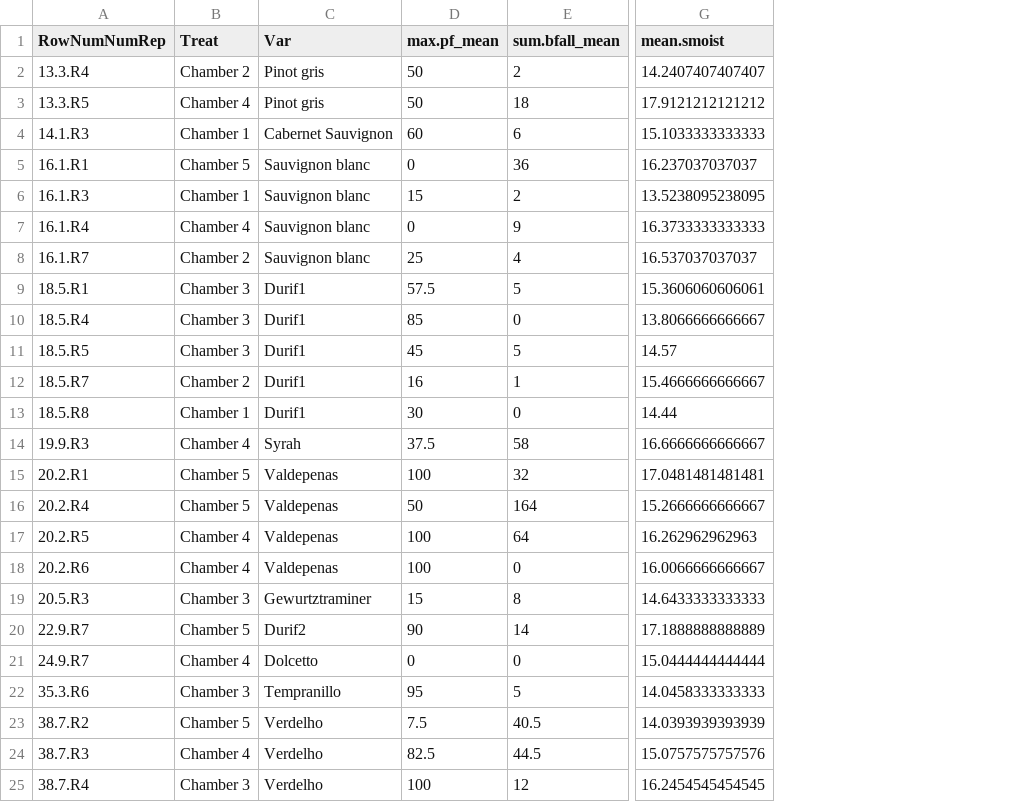
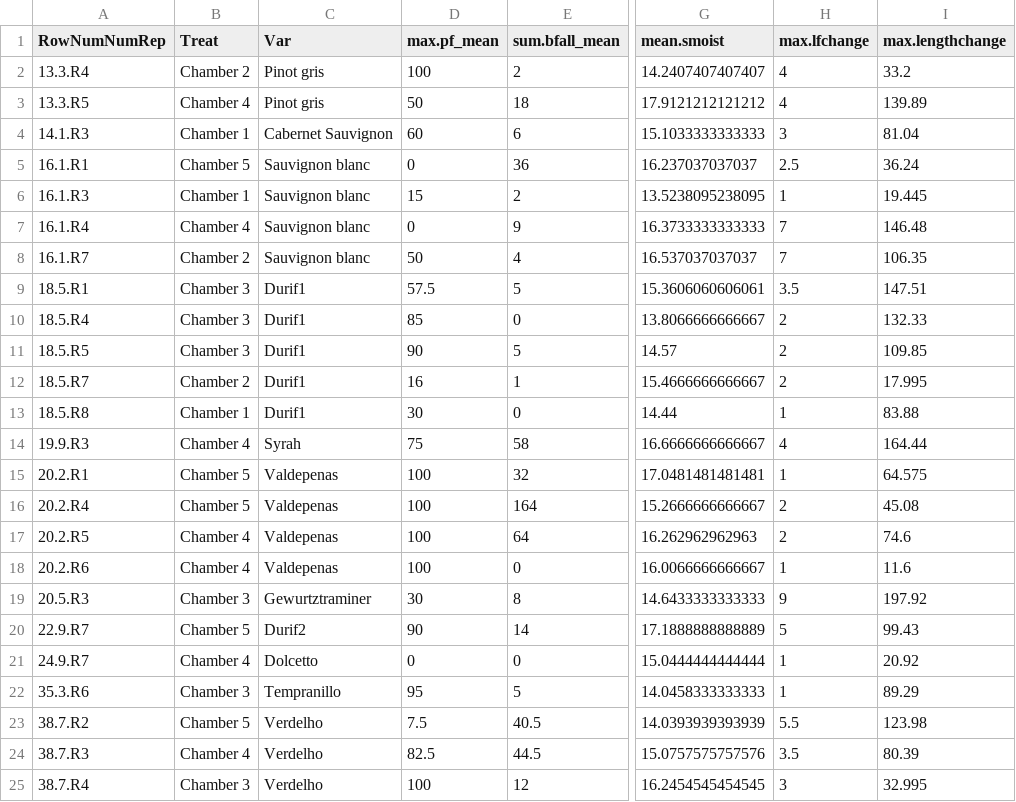
Before and after one commit to lizzieinvancouver/heattolerance, a CSV file: analyses/output/chdatsum.csv, drawn as a sheet; only a part is shown, gaps mark what is left out; the diff names each change by its address in the sheet, - before the commit and + after, or states it on an @@ line.

Commit message:
removing sad stems and anova (leaf number and length change)

```diff
--- a/analyses/output/chdatsum.csv
+++ b/analyses/output/chdatsum.csv
+column H (max.lfchange), rows 2-25: 4 | 4 | 3 | 2.5 | 1 | 7 | 7 | 3.5 | 2 | 2 | 2 | 1 | 4 | 1 | 2 | 2 | 1 | 9 | 5 | 1 | 1 | 5.5 | 3.5 | 3
+column I (max.lengthchange), rows 2-25: 33.2 | 139.89 | 81.04 | 36.24 | 19.445 | 146.48 | 106.35 | 147.51 | 132.33 | 109.85 | 17.995 | 83.88 | 164.44 | 64.575 | 45.08 | 74.6 | 11.6 | 197.92 | 99.43 | 20.92 | 89.29 | 123.98 | 80.39 | 32.995
-D2 (max.pf_mean): 50
+D2 (max.pf_mean): 100
-D8 (max.pf_mean): 25
+D8 (max.pf_mean): 50
-D11 (max.pf_mean): 45
+D11 (max.pf_mean): 90
-D14 (max.pf_mean): 37.5
+D14 (max.pf_mean): 75
-D16 (max.pf_mean): 50
+D16 (max.pf_mean): 100
-D19 (max.pf_mean): 15
+D19 (max.pf_mean): 30
```
Also changed, not shown: analyses/output/chamb50fl.csv, analyses/output/clchambdata.csv, 2 other files.
